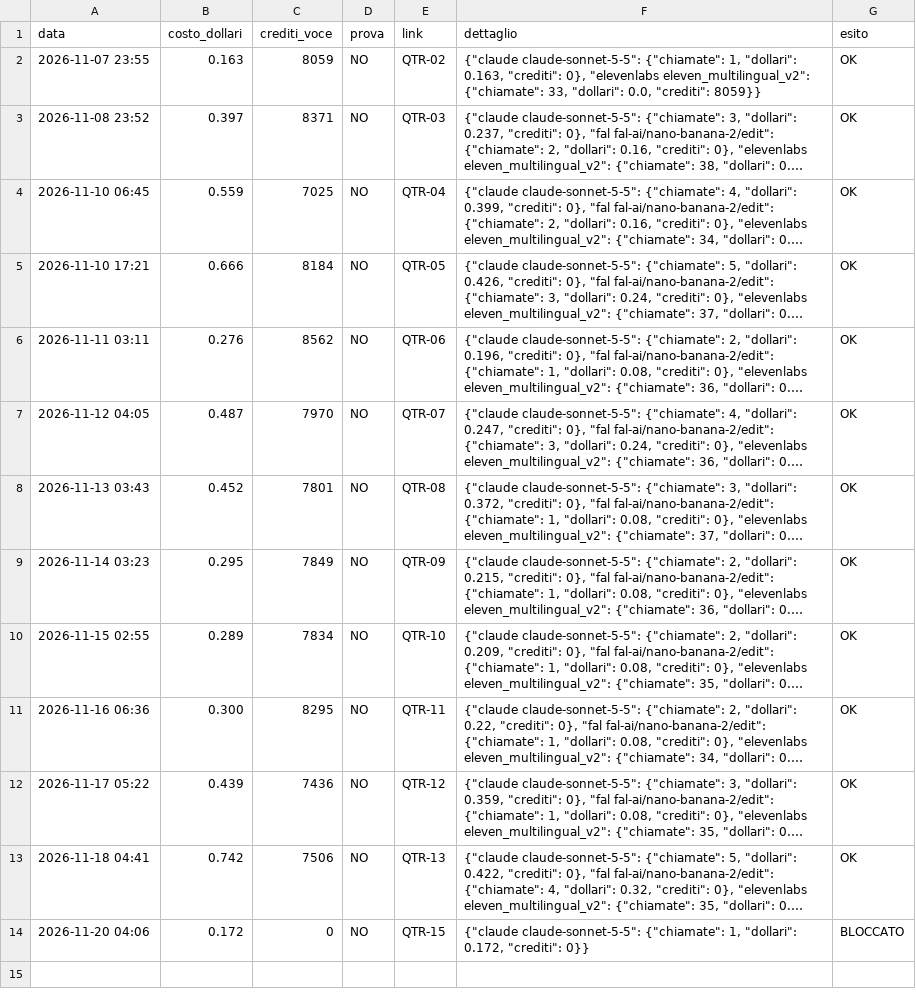
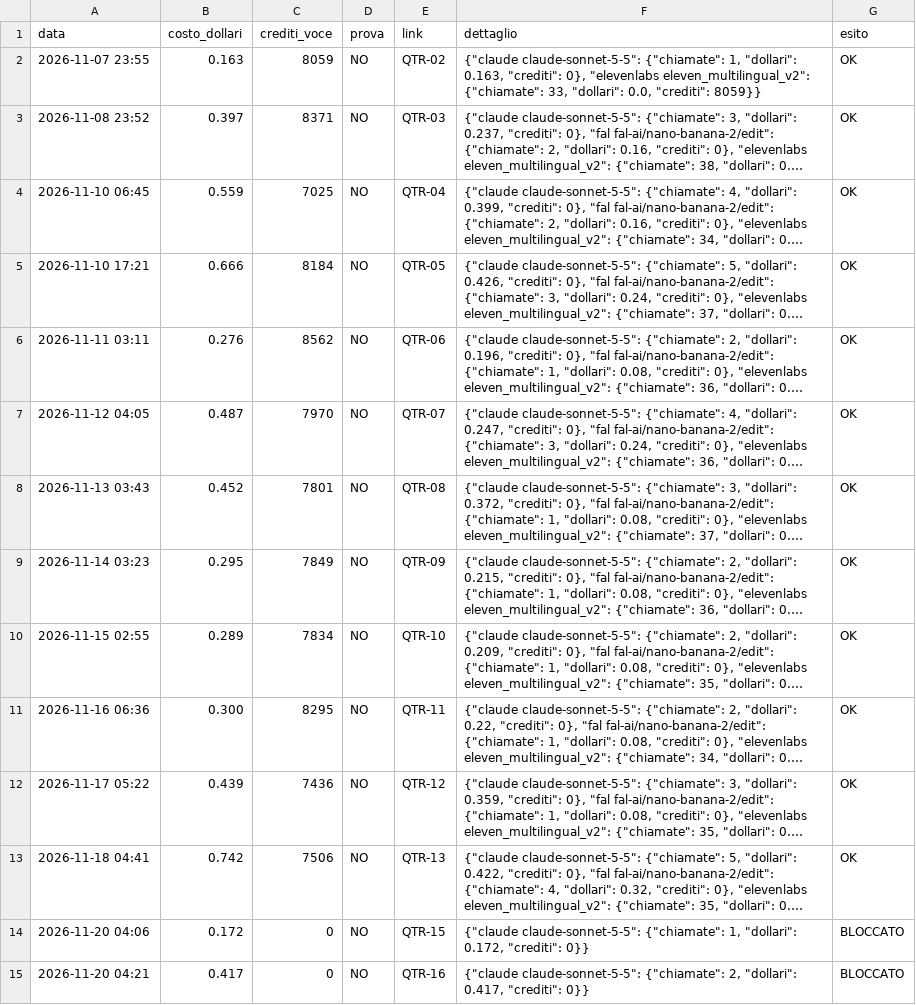
Before and after one commit to gggweb23-gif/ambience, a TSV file: coach/costi/quanto_ti_resta.tsv, drawn as a sheet; long unchanged cells end in ….

Commit message:
Costo video

```diff
--- a/coach/costi/quanto_ti_resta.tsv
+++ b/coach/costi/quanto_ti_resta.tsv
@@ -14 +14,2 @@ data	costo_dollari	crediti_voce	prova	link	dettaglio	esito
 2026-11-20 04:06	0.172	0	NO	QTR-15	{"claude claude-sonnet-5-5": {"chiamate": 1, "dollari": 0.172, "crediti": 0}}	BLOCCATO
+2026-11-20 04:21	0.417	0	NO	QTR-16	{"claude claude-sonnet-5-5": {"chiamate": 2, "dollari": 0.417, "crediti": 0}}	BLOCCATO
```
